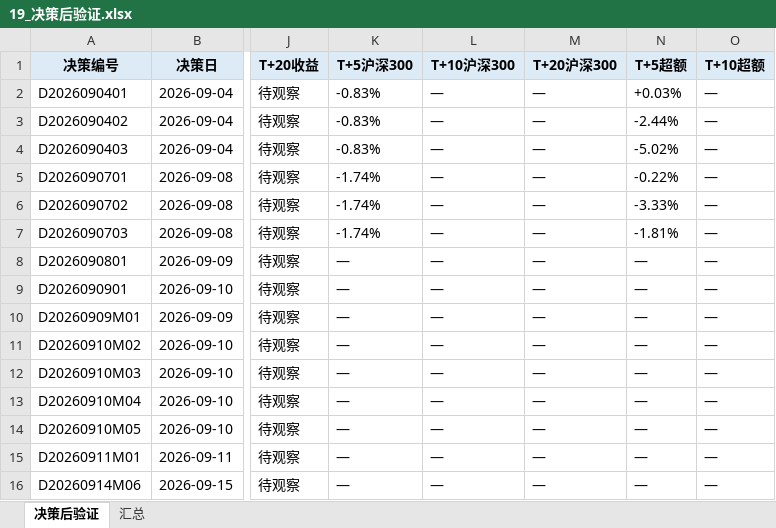
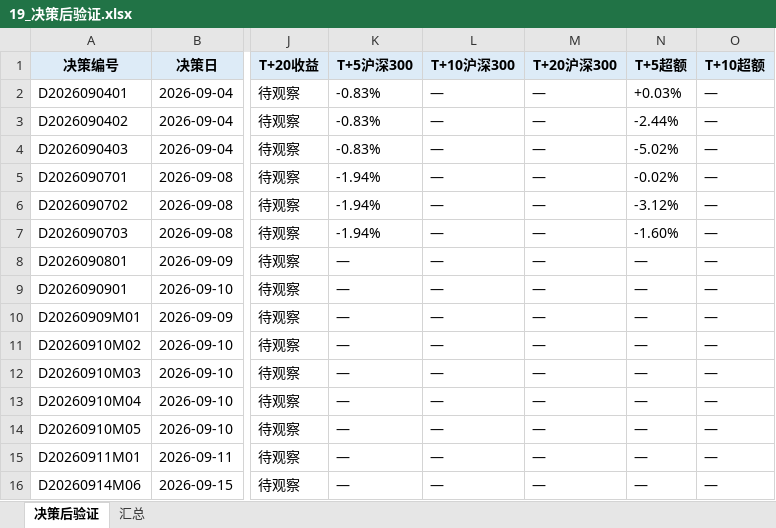
Before and after one commit to Albertdev12/pbl-workflow, an Excel workbook: outputs/19_决策后验证.xlsx, sheet 决策后验证, drawn as a sheet; only a part is shown, gaps mark what is left out; values as stored, in another font and other column widths than the file's, no borders; the diff names each change by its address in the sheet, - before the commit and + after, or states it on an @@ line.

```diff
--- a/outputs/19_决策后验证.xlsx (sheet 决策后验证)
+++ b/outputs/19_决策后验证.xlsx (sheet 决策后验证)
-K5:K7 (T+5沪深300): -1.74%
+K5:K7 (T+5沪深300): -1.94%
-N5 (T+5超额): -0.22%
+N5 (T+5超额): -0.02%
-N6 (T+5超额): -3.33%
+N6 (T+5超额): -3.12%
-N7 (T+5超额): -1.81%
+N7 (T+5超额): -1.60%
```
Also changed, not shown: sheet 汇总, 16 other files.
